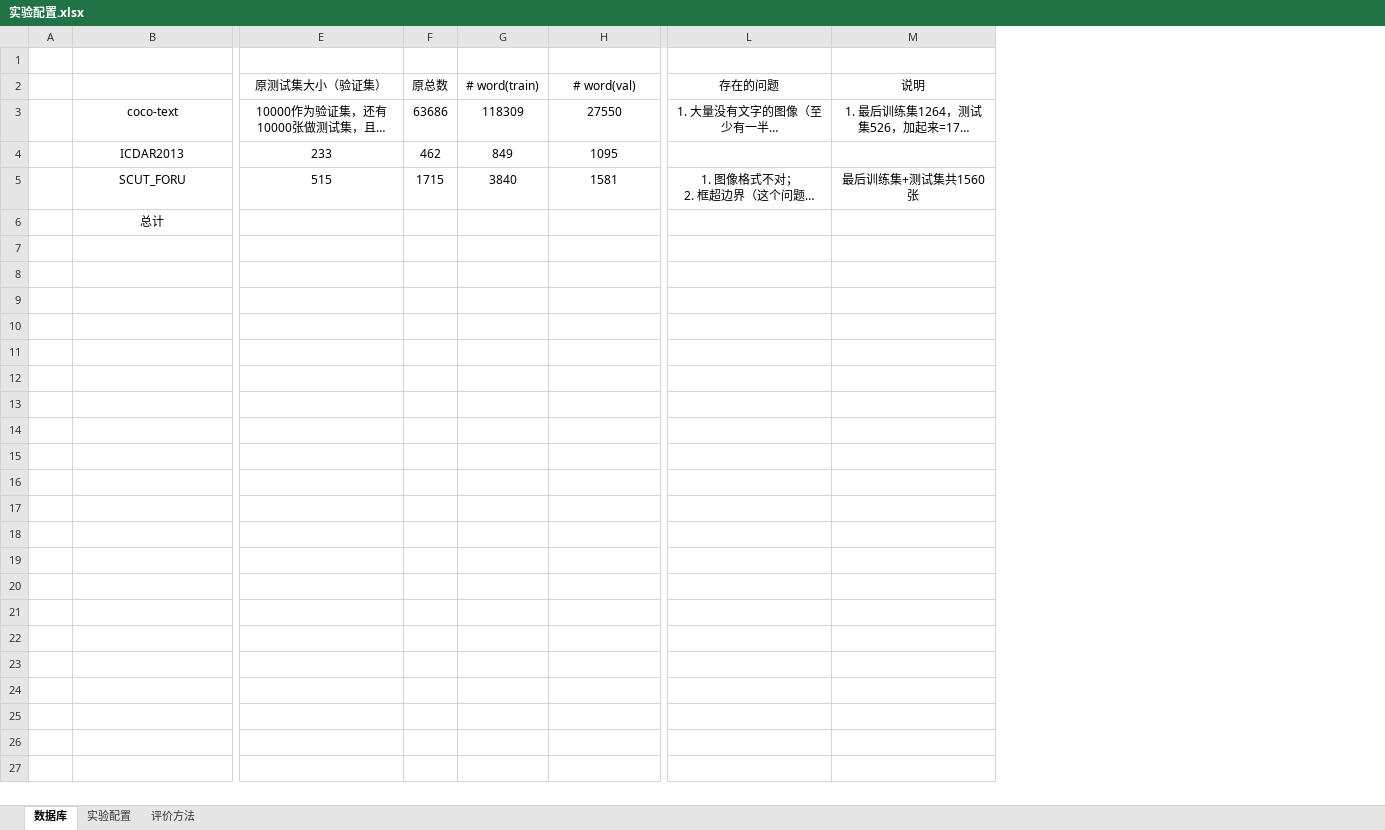
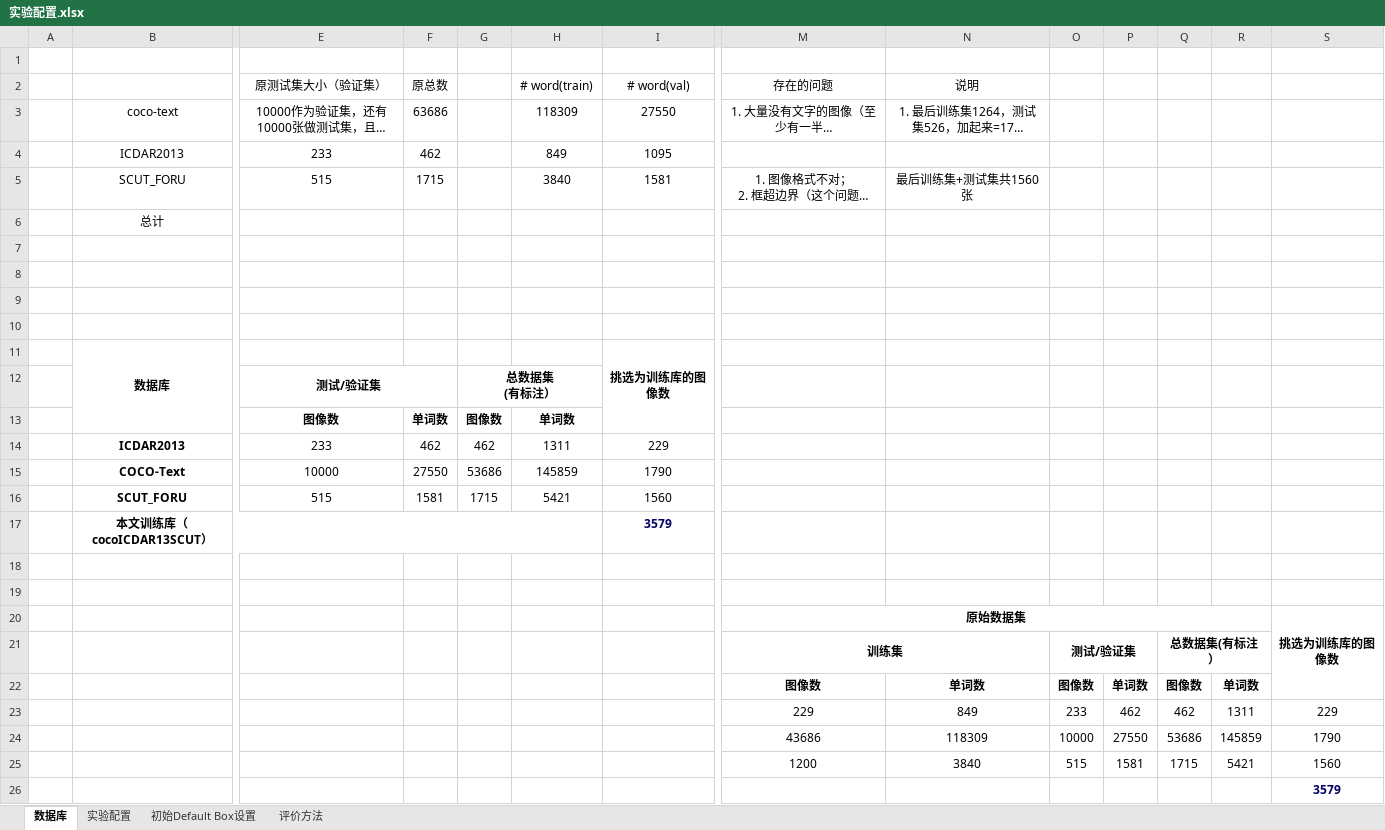
Before and after one commit to lillyPJ/paperBackup, an Excel workbook: 实验配置.xlsx, sheet 数据库, drawn as a sheet; only a part is shown, gaps mark what is left out; long unchanged cells end in …; values as stored, in another font and other column widths than the file's, no borders; rows hold the shown columns only; ↵ is a line break in a cell; the diff names each change by its address in the sheet, - before the commit and + after, or states it on an @@ line.

```diff
--- a/实验配置.xlsx (sheet 数据库)
+++ b/实验配置.xlsx (sheet 数据库)
+sheet tab: 初始Default Box设置
+column G, empty
+column O, empty
+column P, empty
+column Q, empty
+column R, empty
+column S, empty
+row 7: (empty)
+row 8: (empty)
+row 9: (empty)
+row 10: (empty)
+row 11:  | 数据库 |  |  |  |  | 挑选为训练库的图像数
+row 12:  |  | 测试/验证集 |  | 总数据集 ↵ (有标注）
+row 13:  |  | 图像数 | 单词数 | 图像数 | 单词数
+row 14:  | ICDAR2013 | 233 | 462 | 462 | 1311 | 229
+row 15:  | COCO-Text | 10000 | 27550 | 53686 | 145859 | 1790
+row 16:  | SCUT_FORU | 515 | 1581 | 1715 | 5421 | 1560
+row 17:  | 本文训练库（cocoICDAR13SCUT） |  |  |  |  | 3579
+row 18: (empty)
+row 19: (empty)
+row 20:  |  |  |  |  |  |  | 原始数据集 |  |  |  |  |  | 挑选为训练库的图像数
+row 21:  |  |  |  |  |  |  | 训练集 |  | 测试/验证集 |  | 总数据集(有标注）
+row 22:  |  |  |  |  |  |  | 图像数 | 单词数 | 图像数 | 单词数 | 图像数 | 单词数
+row 23:  |  |  |  |  |  |  | 229 | 849 | 233 | 462 | 462 | 1311 | 229
+row 24:  |  |  |  |  |  |  | 43686 | 118309 | 10000 | 27550 | 53686 | 145859 | 1790
+row 25:  |  |  |  |  |  |  | 1200 | 3840 | 515 | 1581 | 1715 | 5421 | 1560
+row 26:  |  |  |  |  |  |  |  |  |  |  |  |  | 3579
```
Also changed, not shown: sheet 实验配置, sheet 评价方法, formulas that keep their value, 实验结果03_19.xlsx, 论文用到的实验数据.xlsx, 40 other files.
